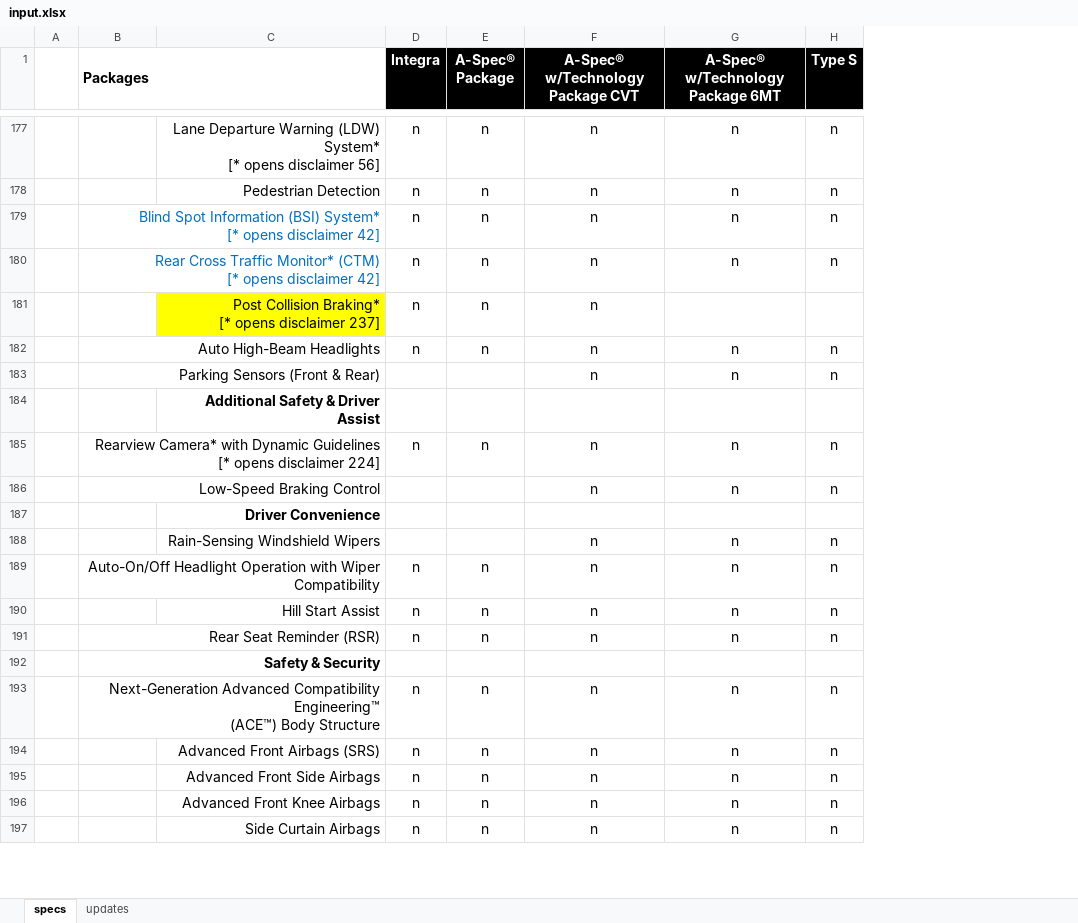
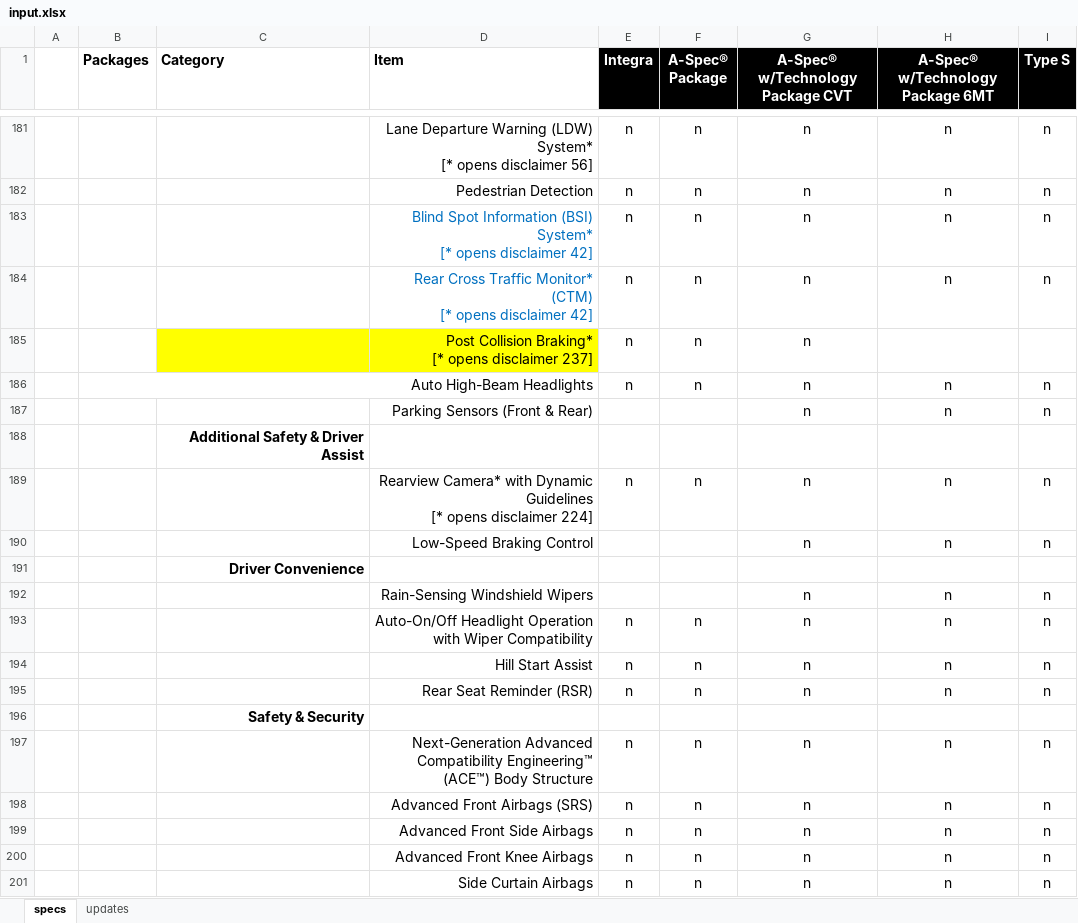
Before and after one commit to Alexander-Wong/MLaCTransformer, an Excel workbook: mock/input.xlsx, sheet specs, drawn as a sheet; only a part is shown, gaps mark what is left out; values as stored, in another font and other column widths than the file's, no borders; charts and pictures not drawn; removed rows and columns are numbered as before the commit, all else as after; ↵ is a line break in a cell; the diff covers the shown part only; the diff names each change by its address in the sheet, - before the commit and + after, or states it on an @@ line.

```diff
--- a/mock/input.xlsx (sheet specs)
+++ b/mock/input.xlsx (sheet specs)
-column A, empty
+column A, empty
+column C (Category), rows 188-196: Additional Safety & Driver Assist |  |  | Driver Convenience |  |  |  |  | Safety & Security
-B1:C1 merged
-D1: (empty)
+D1: Item
-B183 (Packages): Blind Spot Information (BSI) System* ↵ [* opens disclaimer 42]
+B183 (Packages): (empty)
-B179:C179 merged
-D183 (Item): (empty)
+D183 (Item): Blind Spot Information (BSI) System* ↵ [* opens disclaimer 42]
-B184 (Packages): Rear Cross Traffic Monitor* (CTM) ↵ [* opens disclaimer 42]
+B184 (Packages): (empty)
-B180:C180 merged
-D184 (Item): (empty)
+D184 (Item): Rear Cross Traffic Monitor* (CTM) ↵ [* opens disclaimer 42]
-B187 (Packages): Parking Sensors (Front & Rear)
+B187 (Packages): (empty)
-B183:C183 merged
-D187 (Item): (empty)
+D187 (Item): Parking Sensors (Front & Rear)
-D188 (Item): Additional Safety & Driver Assist
+D188 (Item): (empty)
-B189 (Packages): Rearview Camera* with Dynamic Guidelines ↵ [* opens disclaimer 224]
+B189 (Packages): (empty)
-B185:C185 merged
-D189 (Item): (empty)
+D189 (Item): Rearview Camera* with Dynamic Guidelines ↵ [* opens disclaimer 224]
-B190 (Packages): Low-Speed Braking Control
+B190 (Packages): (empty)
-B186:C186 merged
-D190 (Item): (empty)
+D190 (Item): Low-Speed Braking Control
-D191 (Item): Driver Convenience
+D191 (Item): (empty)
-B193 (Packages): Auto-On/Off Headlight Operation with Wiper Compatibility
+B193 (Packages): (empty)
-B189:C189 merged
-D193 (Item): (empty)
+D193 (Item): Auto-On/Off Headlight Operation with Wiper Compatibility
-B195 (Packages): Rear Seat Reminder (RSR)
+B195 (Packages): (empty)
-B191:C191 merged
-D195 (Item): (empty)
+D195 (Item): Rear Seat Reminder (RSR)
-B196 (Packages): Safety & Security
+B196 (Packages): (empty)
-B192:C192 merged
-B197 (Packages): Next-Generation Advanced Compatibility Engineering™ ↵ (ACE™) Body Structure
+B197 (Packages): (empty)
-B193:C193 merged
-D197 (Item): (empty)
+D197 (Item): Next-Generation Advanced Compatibility Engineering™ ↵ (ACE™) Body Structure
```
Also changed, not shown: 31 added rows, 26 removed rows, 1 moved row, 238 edited cells and merged cells elsewhere in this sheet, 3 other files.
